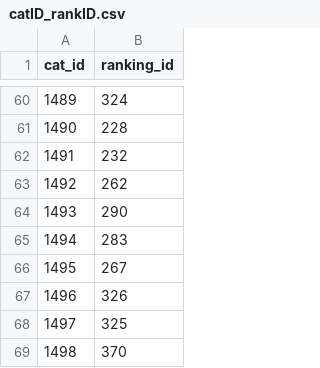
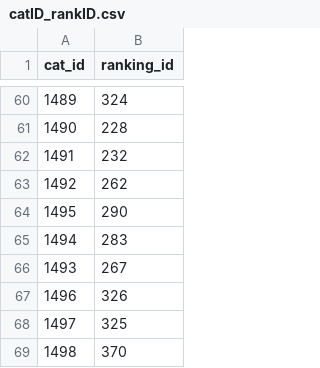
Before and after one commit to ClaudiaBehnke86/JJIFseeding, a CSV file: catID_rankID.csv, drawn as a sheet; only a part is shown, gaps mark what is left out.

```diff
--- a/catID_rankID.csv
+++ b/catID_rankID.csv
@@ -63,5 +63,5 @@ cat_id;ranking_id
 1492;262
-1493;290
+1495;290
 1494;283
-1495;267
+1493;267
 1496;326
```
Also changed, not shown: 1 other file.
